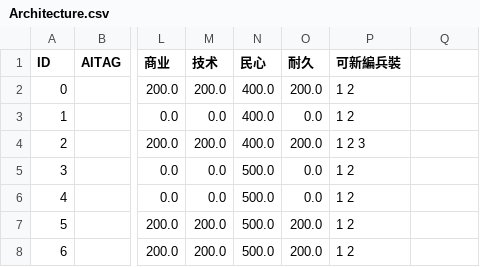
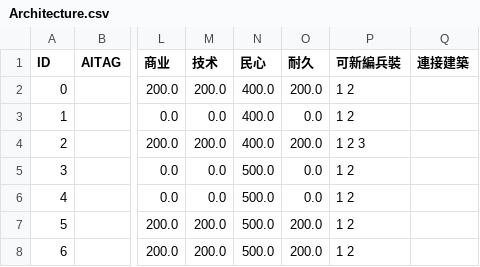
Before and after one commit to luiges90/ZHSAN2, a CSV file: core/assets/GameData/Scenario/194QXGJ 7/Architecture.csv, drawn as a sheet; only a part is shown, gaps mark what is left out; the diff names each change by its address in the sheet, - before the commit and + after, or states it on an @@ line.

```diff
--- a/core/assets/GameData/Scenario/194QXGJ 7/Architecture.csv
+++ b/core/assets/GameData/Scenario/194QXGJ 7/Architecture.csv
-Q1: (empty)
+Q1: 連接建築
```
Also changed, not shown: 9 other files.
